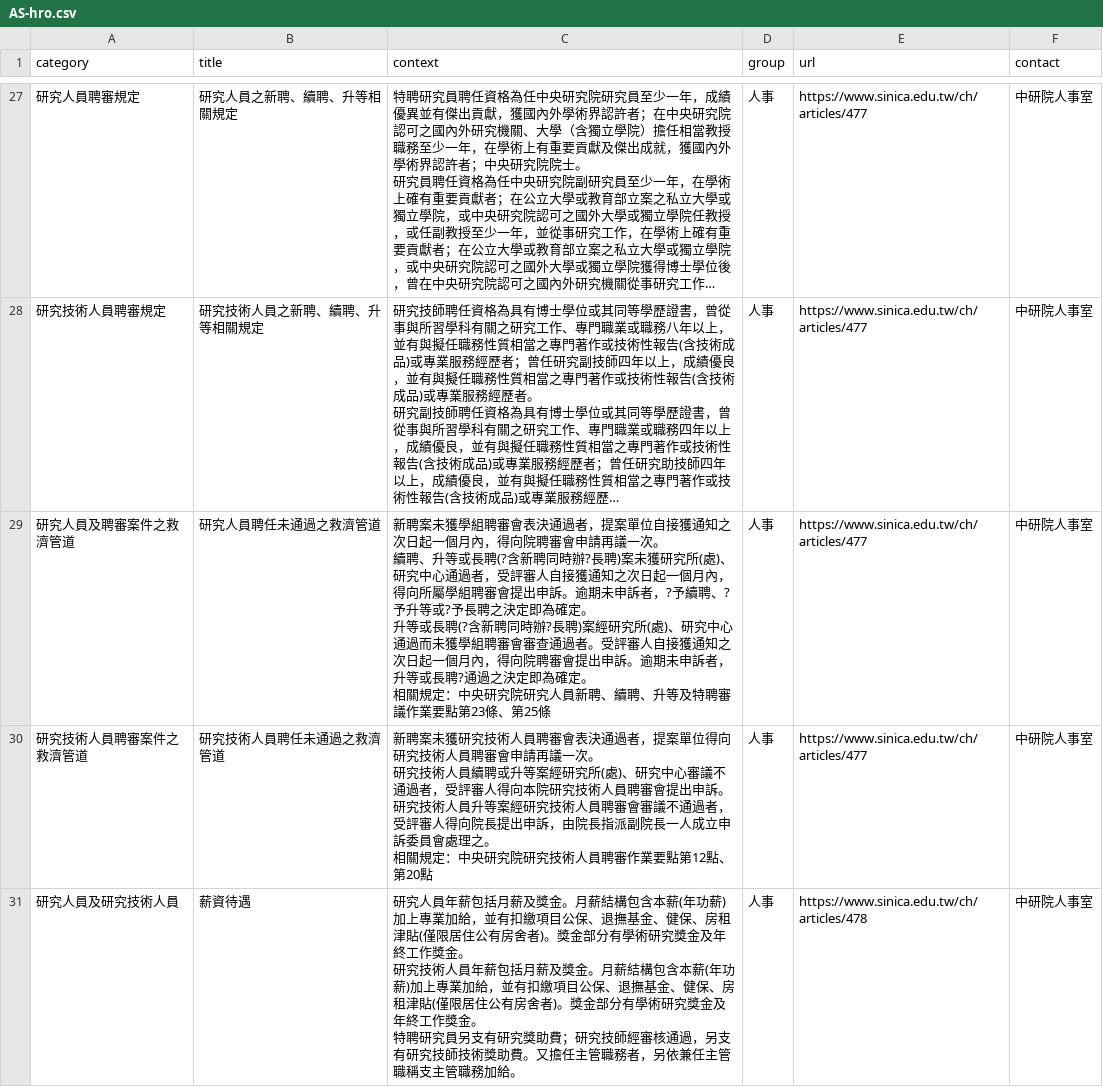
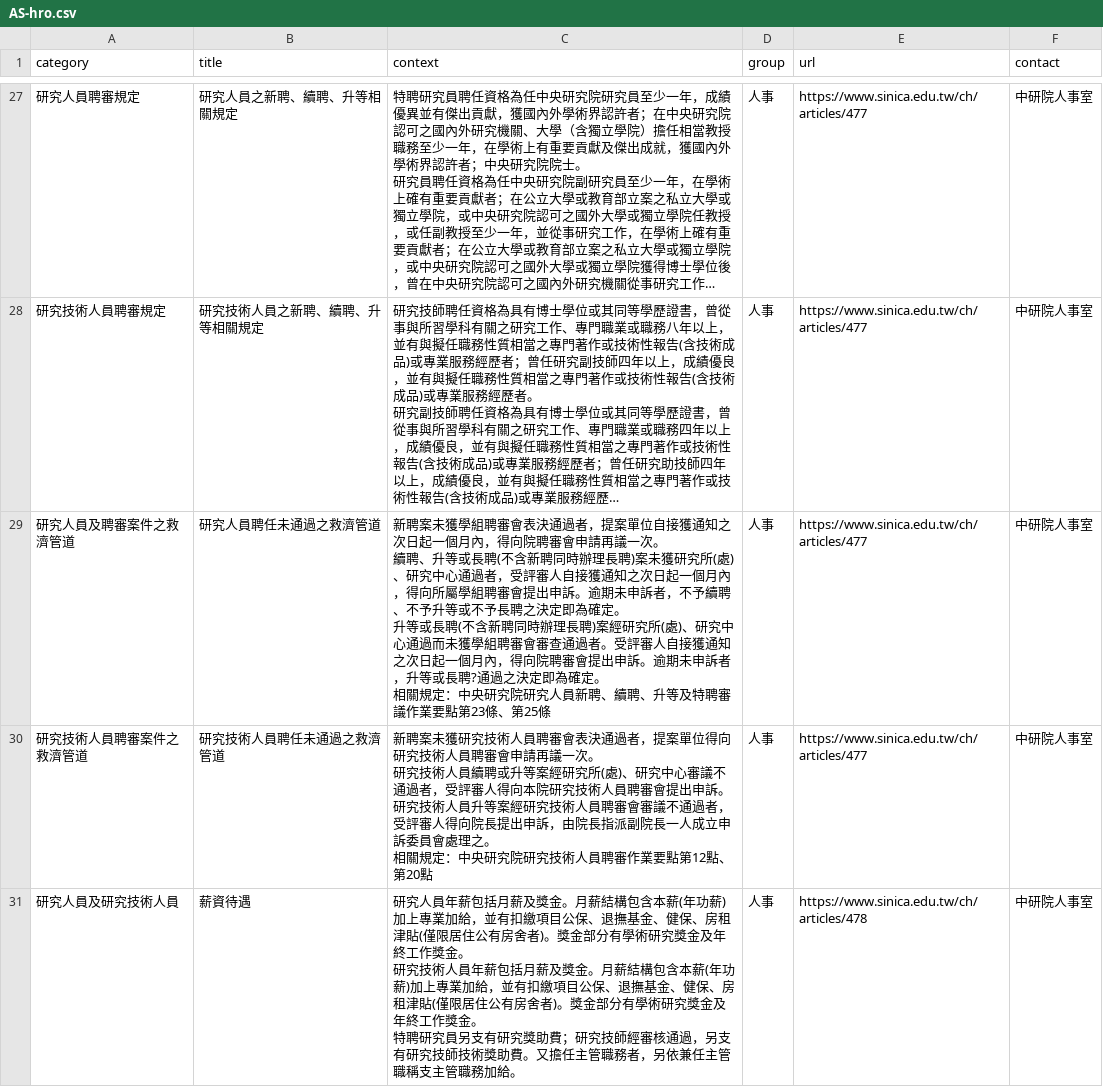
Before and after one commit to AS-AIGC/AS-FAQ-Bot, a CSV file: data/source/AS-hro.csv, drawn as a sheet; only a part is shown, gaps mark what is left out; long unchanged cells end in …; ↵ is a line break in a cell; the diff names each change by its address in the sheet, - before the commit and + after, or states it on an @@ line.

```diff
--- a/data/source/AS-hro.csv
+++ b/data/source/AS-hro.csv
-C29 (context): …等或長聘(?含新聘同時辦?長聘)案未獲研究所(處)、研究中心通過者，受評審人自接獲通知之次日起一個月內，得向所屬學組聘審會提出申訴。逾期未申訴者，?予續聘、?予升等或?予長聘之決定即為確定。 ↵ 升等或長聘(?含新聘同時辦?長聘)案…
+C29 (context): …等或長聘(不含新聘同時辦理長聘)案未獲研究所(處)、研究中心通過者，受評審人自接獲通知之次日起一個月內，得向所屬學組聘審會提出申訴。逾期未申訴者，不予續聘、不予升等或不予長聘之決定即為確定。 ↵ 升等或長聘(不含新聘同時辦理長聘)案…
```
Also changed, not shown: data/source/AS-ITS.csv, data/source/AS-art.csv, 6 other files.
